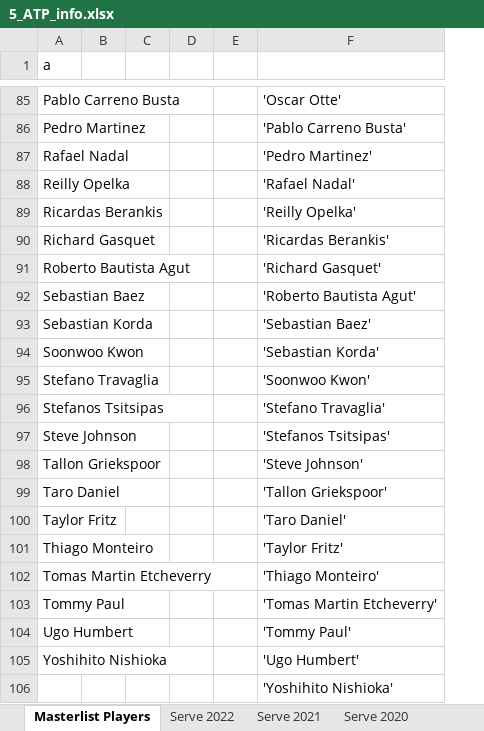
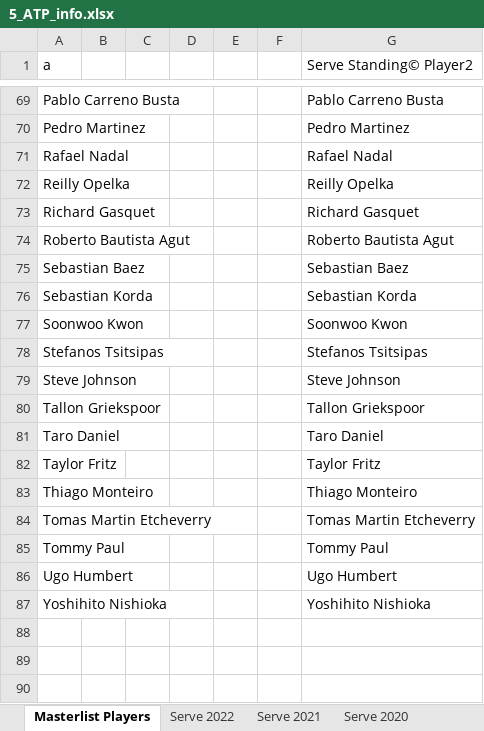
Before and after one commit to DuarteRPG/MasterNOVAIMSThesis, an Excel workbook: 5_ATP_info.xlsx, sheet Masterlist Players, drawn as a sheet; only a part is shown, gaps mark what is left out; values as stored, in another font and other column widths than the file's, no cell formats; removed rows and columns are numbered as before the commit, all else as after; the diff covers the shown part only; the diff names each change by its address in the sheet, - before the commit and + after, or states it on an @@ line.

```diff
--- a/5_ATP_info.xlsx (sheet Masterlist Players)
+++ b/5_ATP_info.xlsx (sheet Masterlist Players)
-column B, empty
+column B, empty
-column F, rows 85-88: 'Oscar Otte' | 'Pablo Carreno Busta' | 'Pedro Martinez' | 'Rafael Nadal'; rows 90-94: 'Ricardas Berankis' | 'Richard Gasquet' | 'Roberto Bautista Agut' | 'Sebastian Baez' | 'Sebastian Korda'; rows 96-105: 'Stefano Travaglia' | 'Stefanos Tsitsipas' | 'Steve Johnson' | 'Tallon Griekspoor' | 'Taro Daniel' | 'Taylor Fritz' | 'Thiago Monteiro' | 'Tomas Martin Etcheverry' | 'Tommy Paul' | 'Ugo Humbert'
+column F, empty
+column G (Serve Standing© Player2), rows 69-87: Pablo Carreno Busta | Pedro Martinez | Rafael Nadal | Reilly Opelka | Richard Gasquet | Roberto Bautista Agut | Sebastian Baez | Sebastian Korda | Soonwoo Kwon | Stefanos Tsitsipas | Steve Johnson | Tallon Griekspoor | Taro Daniel | Taylor Fritz | Thiago Monteiro | Tomas Martin Etcheverry | Tommy Paul | Ugo Humbert | Yoshihito Nishioka
-row 89: Ricardas Berankis |  |  |  |  | 'Reilly Opelka'
-row 95: Stefano Travaglia |  |  |  |  | 'Soonwoo Kwon'
-row 106:  |  |  |  |  | 'Yoshihito Nishioka'
```
Also changed, not shown: 16 removed rows elsewhere in this sheet, sheet Return 2022, sheet Serve 2022, sheet UnderPressure 2022, cell formats.
